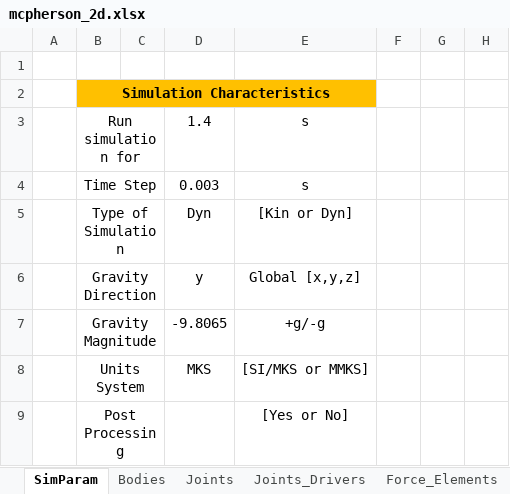
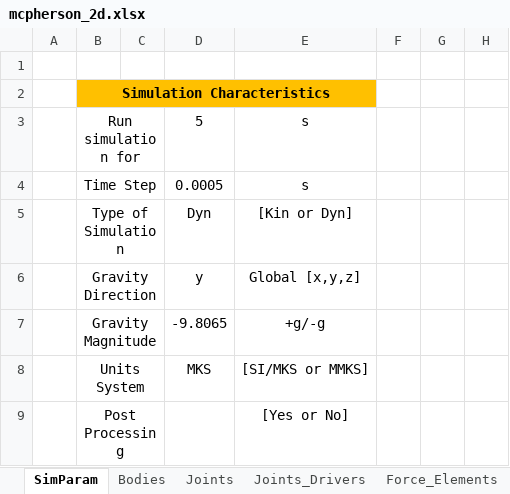
Before and after one commit to TiagoMSCarvalho/Multibody-System-Thesis-Software, an Excel workbook: mbs-EP-v.1.0.1/Excel Files/mcpherson_2d.xlsx, sheet SimParam, drawn as a sheet; only a part is shown; values as stored, in another font and other column widths than the file's, no borders; charts and pictures not drawn; the diff names each change by its address in the sheet, - before the commit and + after, or states it on an @@ line.

```diff
--- a/mbs-EP-v.1.0.1/Excel Files/mcpherson_2d.xlsx (sheet SimParam)
+++ b/mbs-EP-v.1.0.1/Excel Files/mcpherson_2d.xlsx (sheet SimParam)
-D3: 1.4
+D3: 5
-D4: 0.003
+D4: 0.0005
```
Also changed, not shown: sheet Joints_Drivers, mbs-EP-v.1.0.1/Excel Files/flyball_governor.xlsx, 43 other files.
